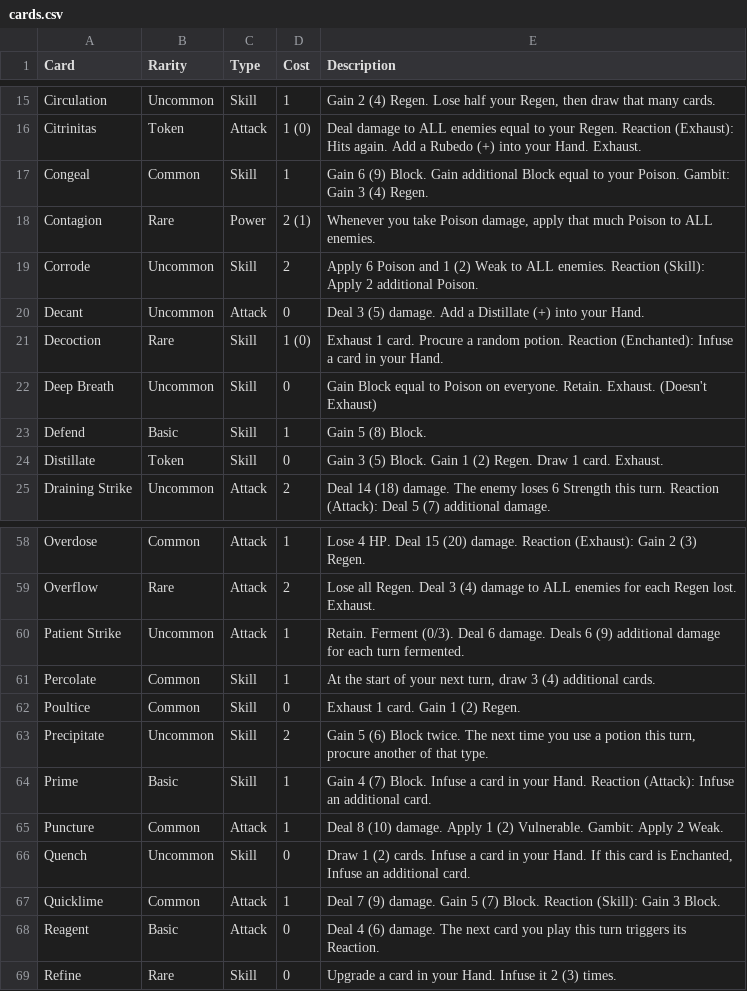
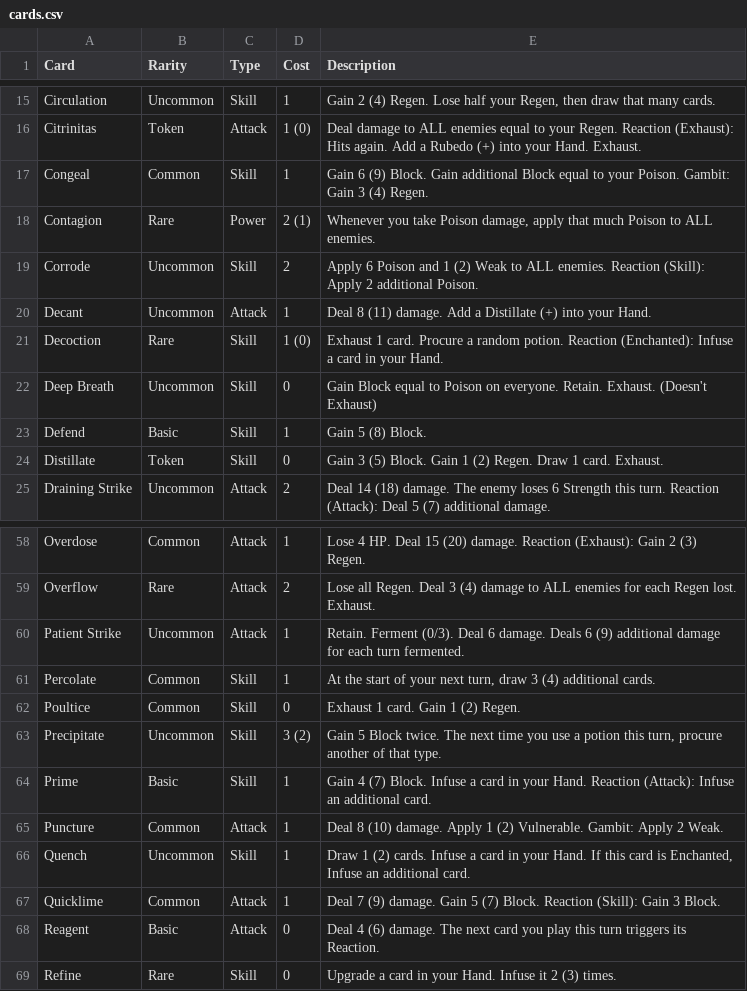
Before and after one commit to sethmcleod/sts2-the-alchemist, a CSV file: cards.csv, drawn as a sheet; only a part is shown, gaps mark what is left out.

Commit message:
feat: nerf some cards and starting relic

```diff
--- a/cards.csv
+++ b/cards.csv
@@ -19,3 +19,3 @@ Contagion,Rare,Power,2 (1),"Whenever you take Poison damage, apply that much Poi
 Corrode,Uncommon,Skill,2,Apply 6 Poison and 1 (2) Weak to ALL enemies. Reaction (Skill): Apply 2 additional Poison.
-Decant,Uncommon,Attack,0,Deal 3 (5) damage. Add a Distillate (+) into your Hand.
+Decant,Uncommon,Attack,1,Deal 8 (11) damage. Add a Distillate (+) into your Hand.
 Decoction,Rare,Skill,1 (0),Exhaust 1 card. Procure a random potion. Reaction (Enchanted): Infuse a card in your Hand.
@@ -62,6 +62,6 @@ Percolate,Common,Skill,1,"At the start of your next turn, draw 3 (4) additional
 Poultice,Common,Skill,0,Exhaust 1 card. Gain 1 (2) Regen.
-Precipitate,Uncommon,Skill,2,"Gain 5 (6) Block twice. The next time you use a potion this turn, procure another of that type."
+Precipitate,Uncommon,Skill,3 (2),"Gain 5 Block twice. The next time you use a potion this turn, procure another of that type."
 Prime,Basic,Skill,1,Gain 4 (7) Block. Infuse a card in your Hand. Reaction (Attack): Infuse an additional card.
 Puncture,Common,Attack,1,Deal 8 (10) damage. Apply 1 (2) Vulnerable. Gambit: Apply 2 Weak.
-Quench,Uncommon,Skill,0,"Draw 1 (2) cards. Infuse a card in your Hand. If this card is Enchanted, Infuse an additional card."
+Quench,Uncommon,Skill,1,"Draw 1 (2) cards. Infuse a card in your Hand. If this card is Enchanted, Infuse an additional card."
 Quicklime,Common,Attack,1,Deal 7 (9) damage. Gain 5 (7) Block. Reaction (Skill): Gain 3 Block.
```
Also changed, not shown: 7 other files.
